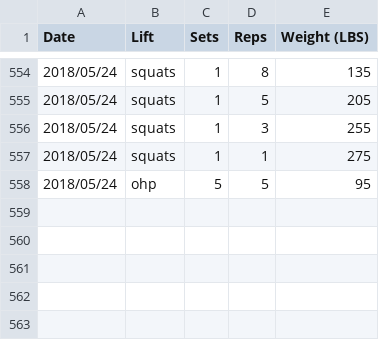
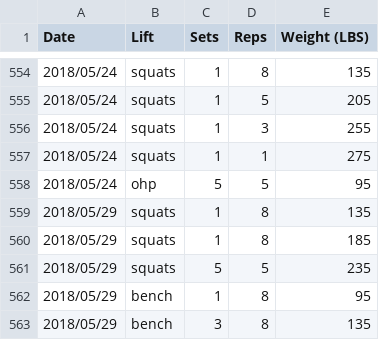
Before and after one commit to qpfiffer/qpfiffer.com, a CSV file: static/lifts.csv, drawn as a sheet; only a part is shown, gaps mark what is left out; the diff names each change by its address in the sheet, - before the commit and + after, or states it on an @@ line.

```diff
--- a/static/lifts.csv
+++ b/static/lifts.csv
+row 559: 2018/05/29 | squats | 1 | 8 | 135
+row 560: 2018/05/29 | squats | 1 | 8 | 185
+row 561: 2018/05/29 | squats | 5 | 5 | 235
+row 562: 2018/05/29 | bench | 1 | 8 | 95
+row 563: 2018/05/29 | bench | 3 | 8 | 135
```
Also changed, not shown: 1 other file.
